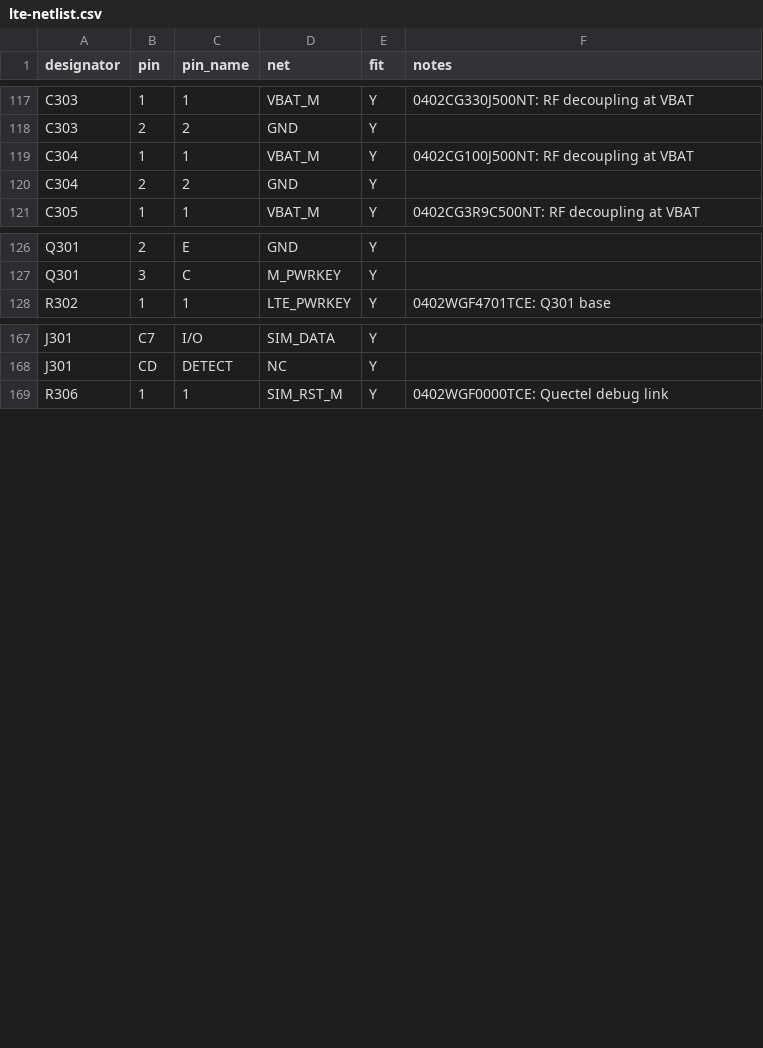
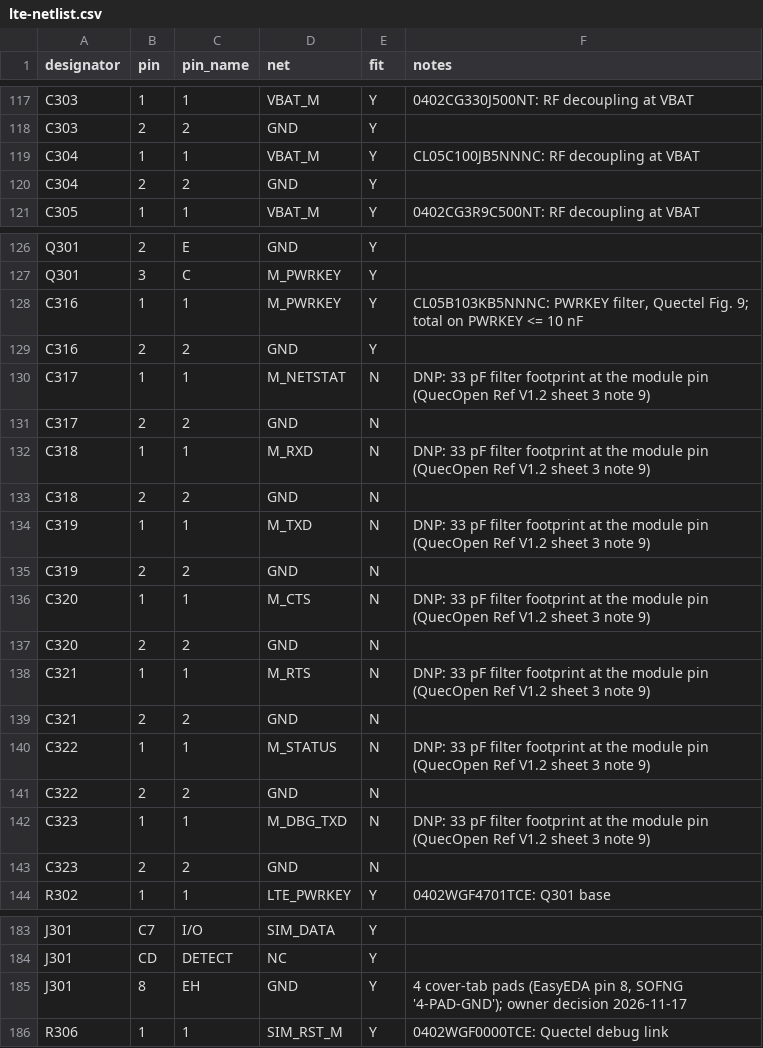
Before and after one commit to armsto88/Auris, a CSV file: hardware/lte/lte-netlist.csv, drawn as a sheet; only a part is shown, gaps mark what is left out; the diff covers the shown part only.

```diff
--- a/hardware/lte/lte-netlist.csv
+++ b/hardware/lte/lte-netlist.csv
@@ -118,3 +118,3 @@ C303,1,1,VBAT_M,Y,0402CG330J500NT: RF decoupling at VBAT
 C303,2,2,GND,Y,
-C304,1,1,VBAT_M,Y,0402CG100J500NT: RF decoupling at VBAT
+C304,1,1,VBAT_M,Y,CL05C100JB5NNNC: RF decoupling at VBAT
 C304,2,2,GND,Y,
@@ -127,2 +127,18 @@ Q301,2,E,GND,Y,
 Q301,3,C,M_PWRKEY,Y,
+C316,1,1,M_PWRKEY,Y,"CL05B103KB5NNNC: PWRKEY filter, Quectel Fig. 9; total on PWRKEY <= 10 nF"
+C316,2,2,GND,Y,
+C317,1,1,M_NETSTAT,N,DNP: 33 pF filter footprint at the module pin (QuecOpen Ref V1.2 sheet 3 note 9)
+C317,2,2,GND,N,
+C318,1,1,M_RXD,N,DNP: 33 pF filter footprint at the module pin (QuecOpen Ref V1.2 sheet 3 note 9)
+C318,2,2,GND,N,
+C319,1,1,M_TXD,N,DNP: 33 pF filter footprint at the module pin (QuecOpen Ref V1.2 sheet 3 note 9)
+C319,2,2,GND,N,
+C320,1,1,M_CTS,N,DNP: 33 pF filter footprint at the module pin (QuecOpen Ref V1.2 sheet 3 note 9)
+C320,2,2,GND,N,
+C321,1,1,M_RTS,N,DNP: 33 pF filter footprint at the module pin (QuecOpen Ref V1.2 sheet 3 note 9)
+C321,2,2,GND,N,
+C322,1,1,M_STATUS,N,DNP: 33 pF filter footprint at the module pin (QuecOpen Ref V1.2 sheet 3 note 9)
+C322,2,2,GND,N,
+C323,1,1,M_DBG_TXD,N,DNP: 33 pF filter footprint at the module pin (QuecOpen Ref V1.2 sheet 3 note 9)
+C323,2,2,GND,N,
 R302,1,1,LTE_PWRKEY,Y,0402WGF4701TCE: Q301 base
@@ -168,2 +184,3 @@ J301,C7,I/O,SIM_DATA,Y,
 J301,CD,DETECT,NC,Y,
+J301,8,EH,GND,Y,"4 cover-tab pads (EasyEDA pin 8, SOFNG '4-PAD-GND'); owner decision 2026-11-17"
 R306,1,1,SIM_RST_M,Y,0402WGF0000TCE: Quectel debug link
```
Also changed, not shown: 5 edited cells elsewhere in this file, hardware/lte/lte-bom.csv, hardware/mcu/mcu-bom.csv, 17 other files.
